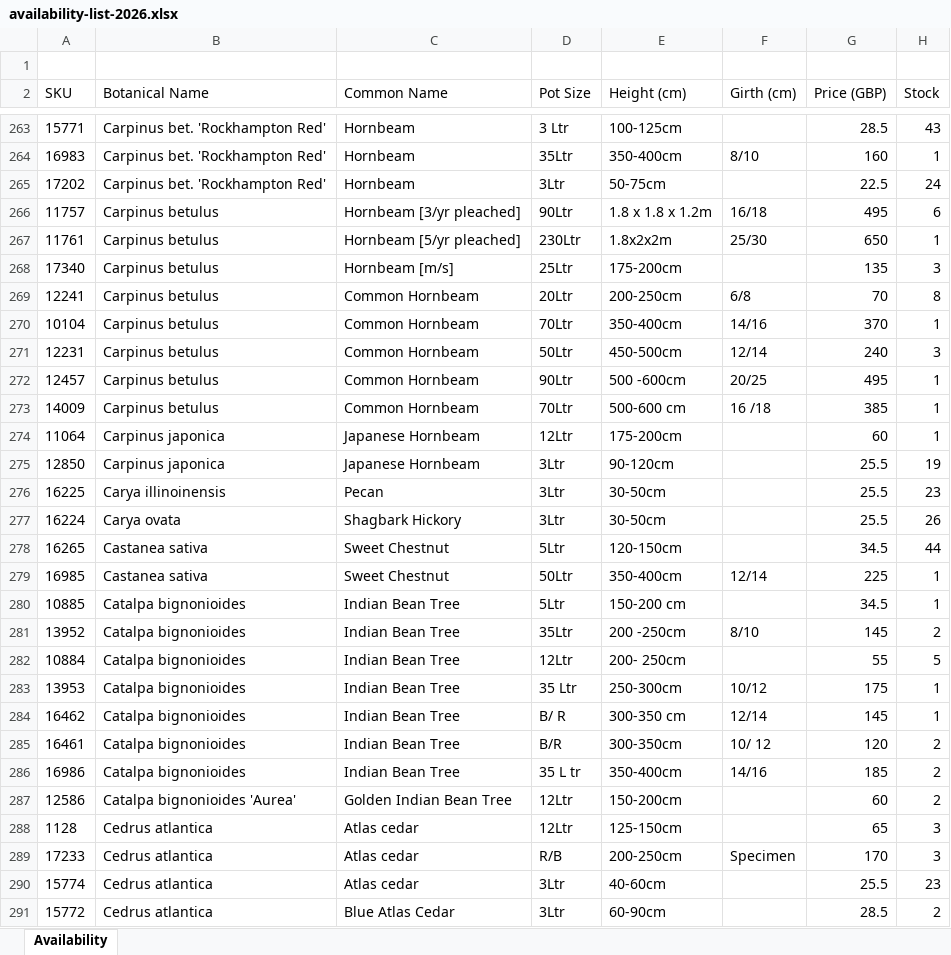
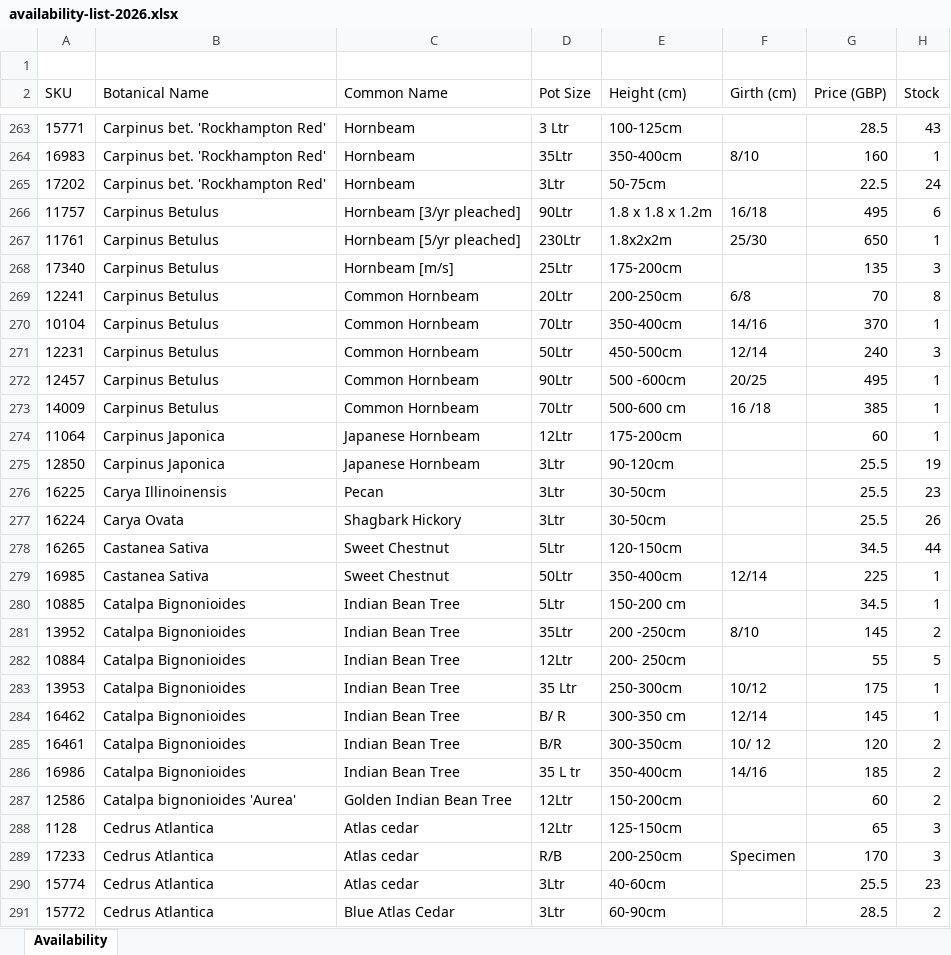
Before and after one commit to Papervale/Papervale-Site, an Excel workbook: files/availability-list-2026.xlsx, sheet Availability, drawn as a sheet; only a part is shown, gaps mark what is left out; values as stored, in another font and other column widths than the file's, no borders; charts and pictures not drawn; the diff covers the shown part only; the diff names each change by its address in the sheet, - before the commit and + after, or states it on an @@ line.

Commit message:
fix: update botanical name formatting and use JPG logo for PDF
- Updated formatting: species capitalized when no variant, lowercase with variant
- Examples: Acer Campestre (no variant) vs Acer campestre 'Red Shine' (with variant)
- Changed PDF logo from PNG to JPG (Papervale_LogoMark_Colour_RGB.jpg)
- Regenerated all availability files with updated formatting

```diff
--- a/files/availability-list-2026.xlsx (sheet Availability)
+++ b/files/availability-list-2026.xlsx (sheet Availability)
-B266:B273 (Botanical Name): Carpinus betulus
+B266:B273 (Botanical Name): Carpinus Betulus
-B274:B275 (Botanical Name): Carpinus japonica
+B274:B275 (Botanical Name): Carpinus Japonica
-B276 (Botanical Name): Carya illinoinensis
+B276 (Botanical Name): Carya Illinoinensis
-B277 (Botanical Name): Carya ovata
+B277 (Botanical Name): Carya Ovata
-B278:B279 (Botanical Name): Castanea sativa
+B278:B279 (Botanical Name): Castanea Sativa
-B280:B286 (Botanical Name): Catalpa bignonioides
+B280:B286 (Botanical Name): Catalpa Bignonioides
-B288:B291 (Botanical Name): Cedrus atlantica
+B288:B291 (Botanical Name): Cedrus Atlantica
```
Also changed, not shown: 442 edited cells elsewhere in this sheet, 3 other files.
